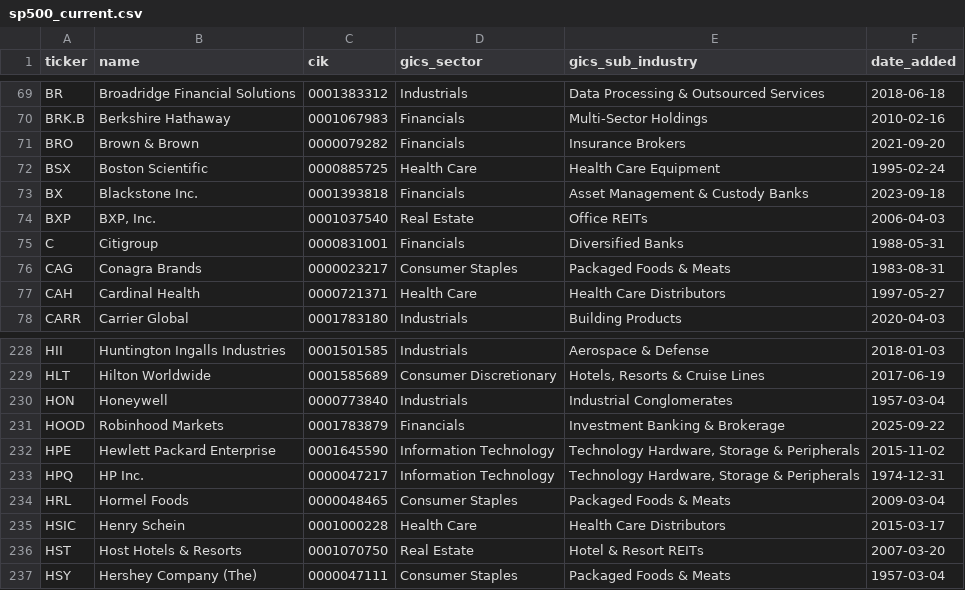
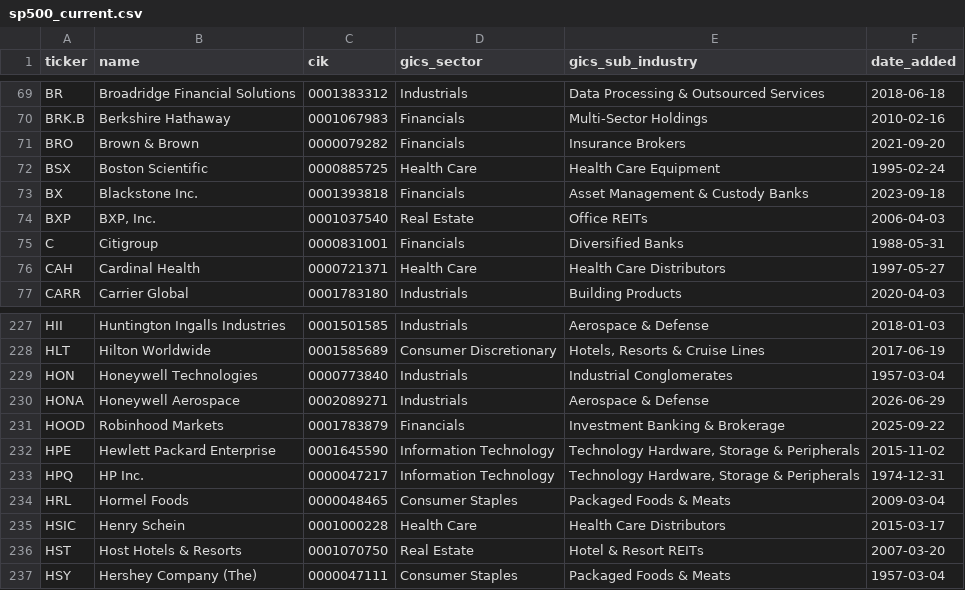
Before and after one commit to arielNacamulli/pitindex, a CSV file: pitindex/data/sp500_current.csv, drawn as a sheet; only a part is shown, gaps mark what is left out.

```diff
--- a/pitindex/data/sp500_current.csv
+++ b/pitindex/data/sp500_current.csv
@@ -75,3 +75,2 @@ BXP,"BXP, Inc.",0001037540,Real Estate,Office REITs,2006-04-03
 C,Citigroup,0000831001,Financials,Diversified Banks,1988-05-31
-CAG,Conagra Brands,0000023217,Consumer Staples,Packaged Foods & Meats,1983-08-31
 CAH,Cardinal Health,0000721371,Health Care,Health Care Distributors,1997-05-27
@@ -229,3 +228,4 @@ HII,Huntington Ingalls Industries,0001501585,Industrials,Aerospace & Defense,201
 HLT,Hilton Worldwide,0001585689,Consumer Discretionary,"Hotels, Resorts & Cruise Lines",2017-06-19
-HON,Honeywell,0000773840,Industrials,Industrial Conglomerates,1957-03-04
+HON,Honeywell Technologies,0000773840,Industrials,Industrial Conglomerates,1957-03-04
+HONA,Honeywell Aerospace,0002089271,Industrials,Aerospace & Defense,2026-06-29
 HOOD,Robinhood Markets,0001783879,Financials,Investment Banking & Brokerage,2025-09-22
```
Also changed, not shown: pitindex/data/sp500_changes.csv, 2 other files.
